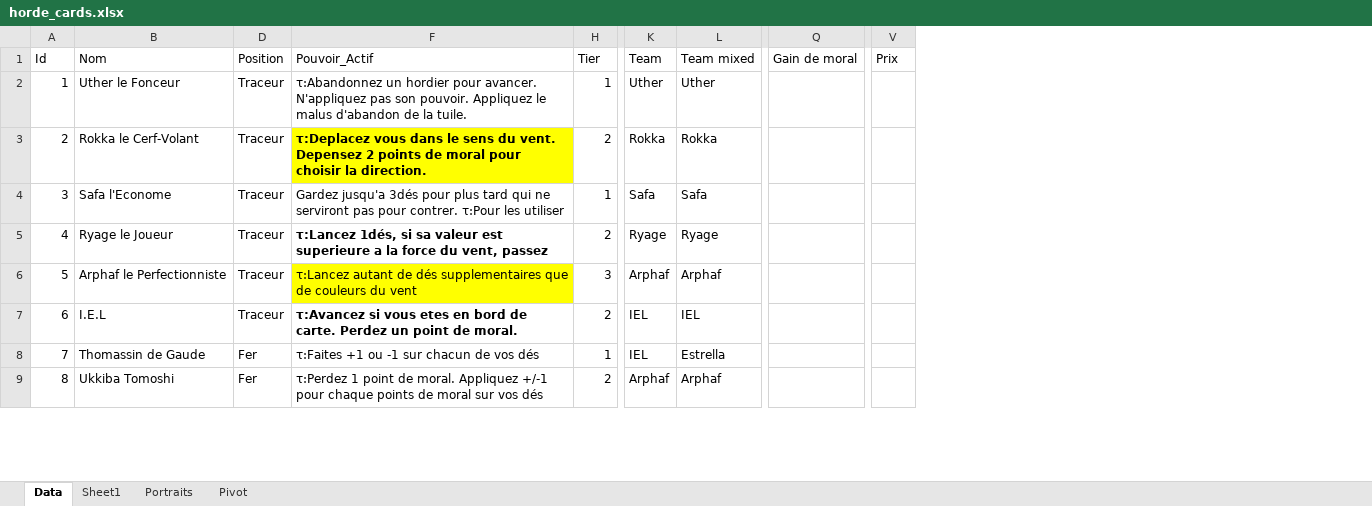
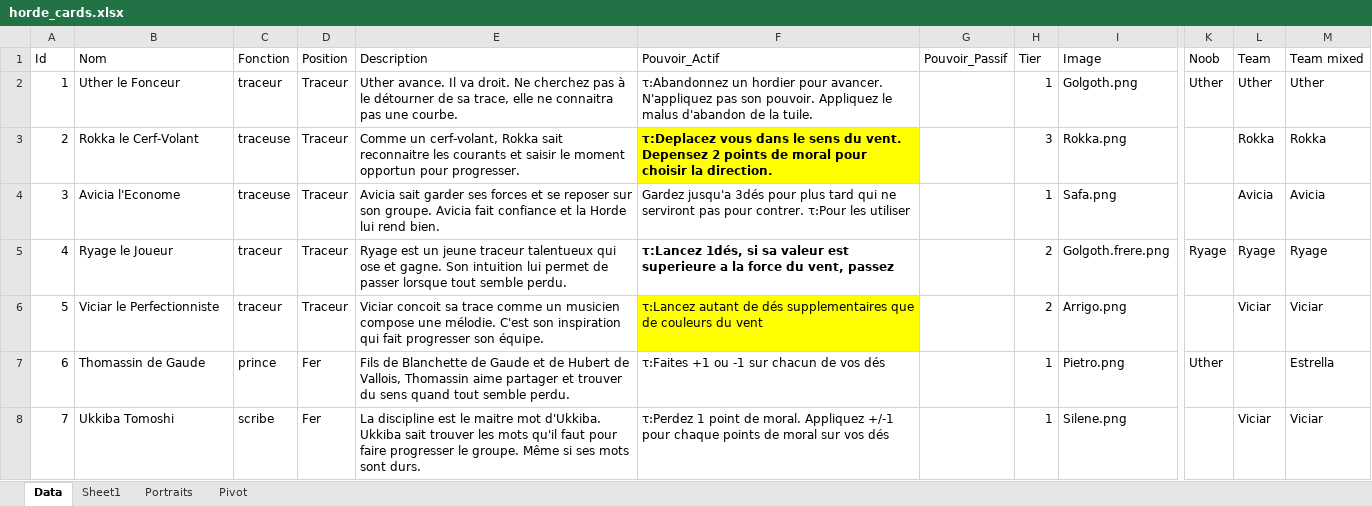
Before and after one commit to davidoliviersaban/windwalkers-cardgame, an Excel workbook: src/resources/horde_cards.xlsx, sheet Data, drawn as a sheet; only a part is shown, gaps mark what is left out; values as stored, in another font and other column widths than the file's, no borders; table styles not drawn; removed rows and columns are numbered as before the commit, all else as after; rows hold the shown columns only; the diff covers the shown part only; the diff names each change by its address in the sheet, - before the commit and + after, or states it on an @@ line.

```diff
--- a/src/resources/horde_cards.xlsx (sheet Data)
+++ b/src/resources/horde_cards.xlsx (sheet Data)
@@ column C (Fonction) unhidden, rows 2-8: traceur | traceuse | traceuse | traceur | traceur | prince | scribe @@
@@ column E (Description) unhidden, rows 2-8: Uther avance. Il va droit. Ne cherchez pas à le détourner de sa trace, elle ne connaitra pas une courbe. | Comme un cerf-volant, Rokka sait reconnaitre les courants et saisir le moment opportun pour progresser. | Avicia sait garder ses forces et se reposer sur son groupe. Avicia fait confiance et la Horde lui rend bien. | Ryage est un jeune traceur talentueux qui ose et gagne. Son intuition lui permet de passer lorsque tout semble perdu. | Viciar concoit sa trace comme un musicien compose une mélodie. C'est son inspiration qui fait progresser son équipe. | Fils de Blanchette de Gaude et de Hubert de Vallois, Thomassin aime partager et trouver du sens quand tout semble perdu. | La discipline est le maitre mot d'Ukkiba. Ukkiba sait trouver les mots qu'il faut pour faire progresser le groupe. Même si ses mots sont durs. @@
@@ column G (Pouvoir_Passif) unhidden, empty @@
@@ column I (Image) unhidden, rows 2-8: Golgoth.png | Rokka.png | Safa.png | Golgoth.frere.png | Arrigo.png | Pietro.png | Silene.png @@
+column K (Noob), rows 2-7: Uther |  |  | Ryage |  | Uther
-column Q (Gain de moral), empty
-column V (Prix), empty
-H3 (Tier): 2
+H3 (Tier): 3
-B4 (Nom): Safa l'Econome
+B4 (Nom): Avicia l'Econome
-L4 (Team): Safa
+L4 (Team): Avicia
-M4 (Team mixed): Safa
+M4 (Team mixed): Avicia
-B6 (Nom): Arphaf le Perfectionniste
+B6 (Nom): Viciar le Perfectionniste
-H6 (Tier): 3
+H6 (Tier): 2
-L6 (Team): Arphaf
+L6 (Team): Viciar
-M6 (Team mixed): Arphaf
+M6 (Team mixed): Viciar
-row 7: 6 | I.E.L | Traceur | τ:Avancez si vous etes en bord de carte. Perdez un point de moral. | 2 | IEL | IEL
@@ column A (Id) renumbered between rows 7 and 86 @@
-L7 (Team): IEL
+L7 (Team): (empty)
-H8 (Tier): 2
+H8 (Tier): 1
-L8 (Team): Arphaf
+L8 (Team): Viciar
-M8 (Team mixed): Arphaf
+M8 (Team mixed): Viciar
```
Also changed, not shown: 5 added rows, 27 removed rows and 59 edited cells elsewhere in this sheet, hidden cells, 22 other files.
